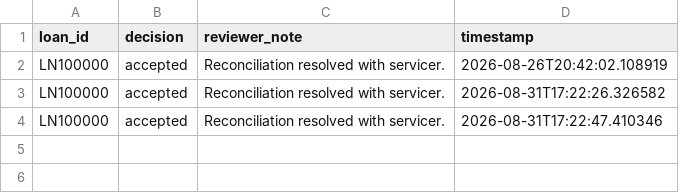
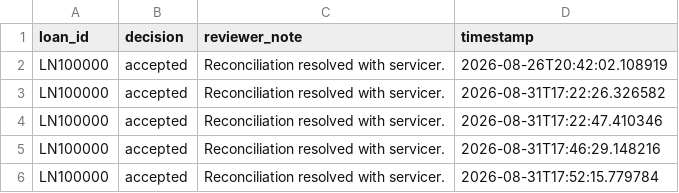
Before and after one commit to Sri-Krishnan007/Loan-Performance-Intelligence-Engine, a CSV file: outputs/submissions/human_decisions.csv, drawn as a sheet; the diff names each change by its address in the sheet, - before the commit and + after, or states it on an @@ line.

```diff
--- a/outputs/submissions/human_decisions.csv
+++ b/outputs/submissions/human_decisions.csv
+row 5: LN100000 | accepted | Reconciliation resolved with servicer. | 2026-08-31T17:46:29.148216
+row 6: LN100000 | accepted | Reconciliation resolved with servicer. | 2026-08-31T17:52:15.779784
```
Also changed, not shown: 6 other files.
